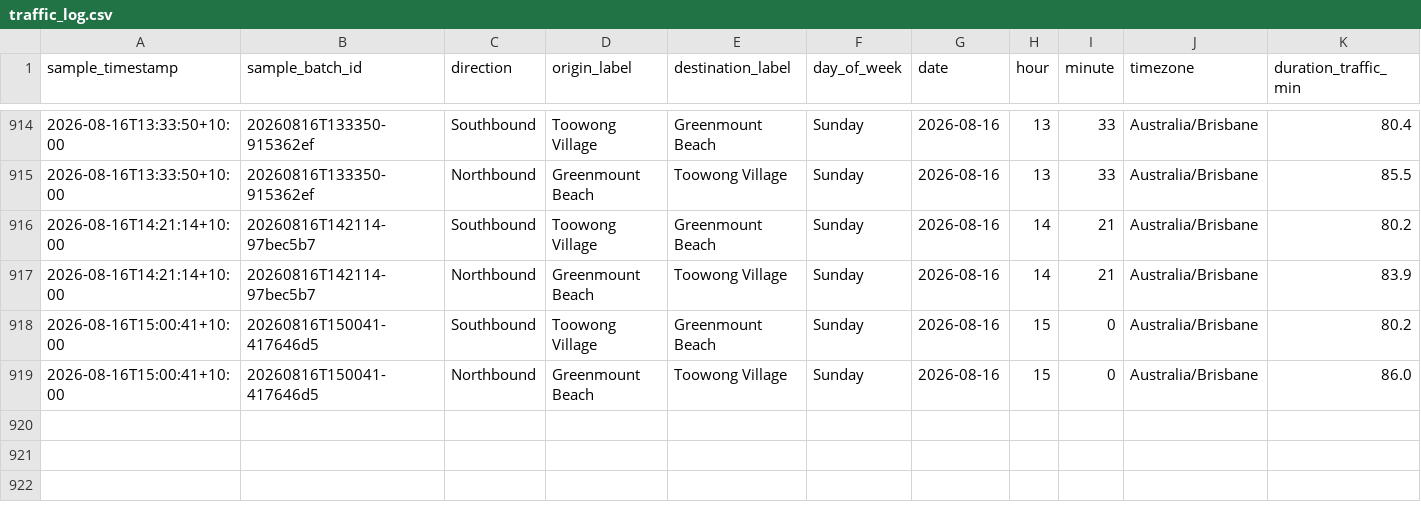
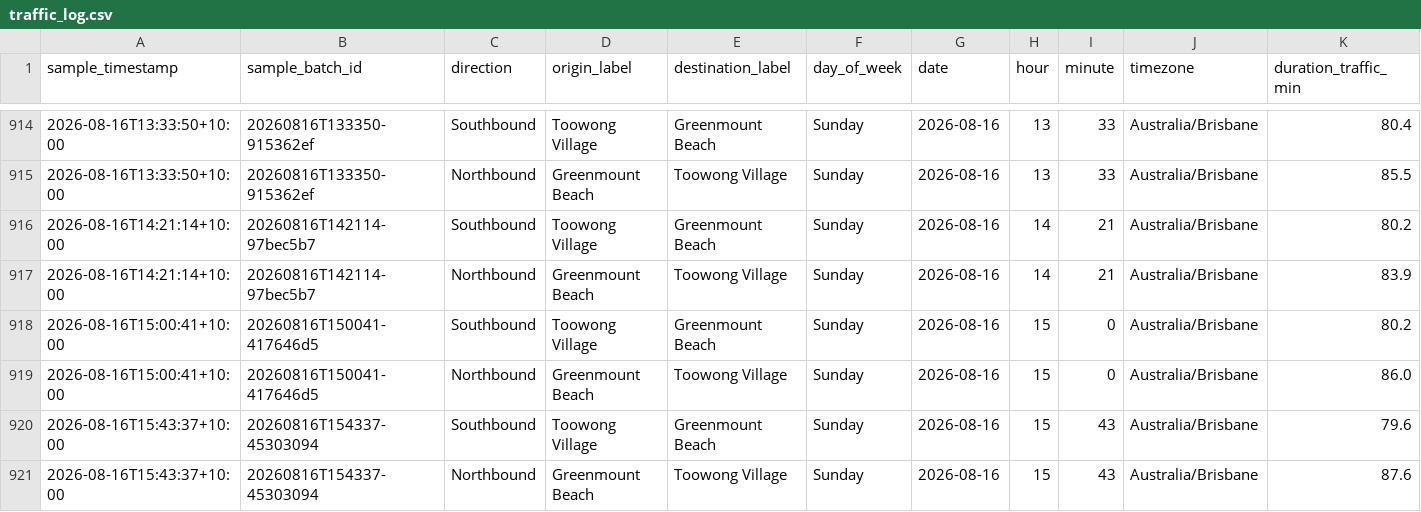
Before and after one commit to buenastardes1015/Routes_API, a CSV file: traffic_log.csv, drawn as a sheet; only a part is shown, gaps mark what is left out; rows hold the shown columns only; the diff names each change by its address in the sheet, - before the commit and + after, or states it on an @@ line.

```diff
--- a/traffic_log.csv
+++ b/traffic_log.csv
+row 920: 2026-08-16T15:43:37+10:00 | 20260816T154337-45303094 | Southbound | Toowong Village | Greenmount Beach | Sunday | 2026-08-16 | 15 | 43 | Australia/Brisbane | 79.6
+row 921: 2026-08-16T15:43:37+10:00 | 20260816T154337-45303094 | Northbound | Greenmount Beach | Toowong Village | Sunday | 2026-08-16 | 15 | 43 | Australia/Brisbane | 87.6
```
